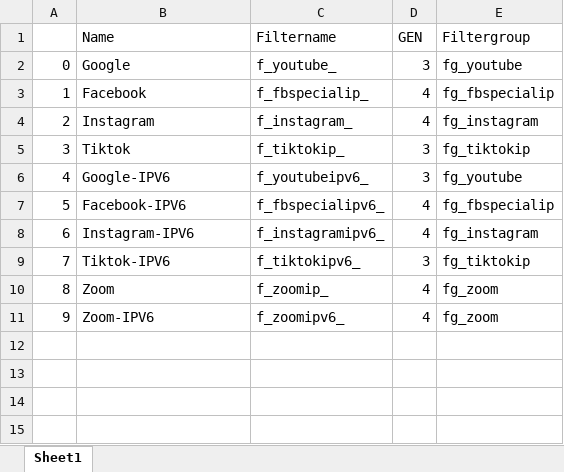
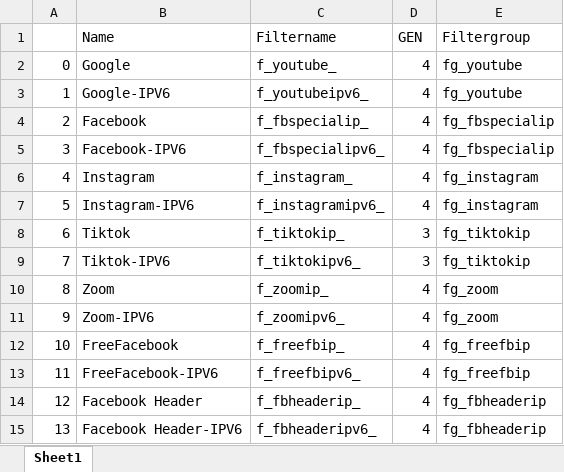
Before and after one commit to amuljoshi/ScriptGenerator, an Excel workbook: Application.xlsx, sheet Sheet1, drawn as a sheet; values as stored, in another font and other column widths than the file's, no borders; removed rows and columns are numbered as before the commit, all else as after; the diff names each change by its address in the sheet, - before the commit and + after, or states it on an @@ line.

Commit message:
Added Free FB and updated gen to 4 for youtube

```diff
--- a/Application.xlsx (sheet Sheet1)
+++ b/Application.xlsx (sheet Sheet1)
-D2 (GEN): 3
+D2 (GEN): 4
+row 3: 1 | Google-IPV6 | f_youtubeipv6_ | 4 | fg_youtube
@@ column A renumbered between rows 4 and 8 @@
@@ row 7 moved to row 5: 3 @@
@@ row 8 moved to row 7: 5 @@
-row 6: 4 | Google-IPV6 | f_youtubeipv6_ | 3 | fg_youtube
+row 12: 10 | FreeFacebook | f_freefbip_ | 4 | fg_freefbip
+row 13: 11 | FreeFacebook-IPV6 | f_freefbipv6_ | 4 | fg_freefbip
+row 14: 12 | Facebook Header | f_fbheaderip_ | 4 | fg_fbheaderip
+row 15: 13 | Facebook Header-IPV6 | f_fbheaderipv6_ | 4 | fg_fbheaderip
```
